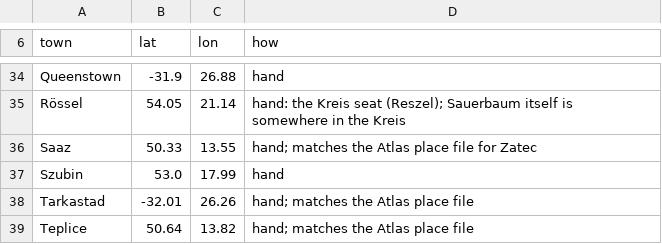
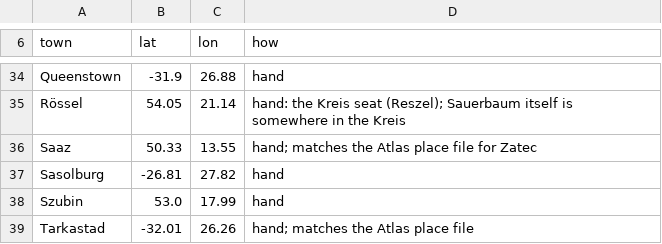
Before and after one commit to daviddef/TheLuwinski, a TSV file: data/era/towns.tsv, drawn as a sheet; only a part is shown, gaps mark what is left out; the shorter side is filled out with more unchanged rows.

```diff
--- a/data/era/towns.tsv
+++ b/data/era/towns.tsv
@@ -36,2 +36,3 @@ Rössel	54.05	21.14	hand: the Kreis seat (Reszel); Sauerbaum itself is somewhere
 Saaz	50.33	13.55	hand; matches the Atlas place file for Zatec
+Sasolburg	-26.81	27.82	hand
 Szubin	53.0	17.99	hand
```
Also changed, not shown: data/era/ground.tsv, 3 other files.
